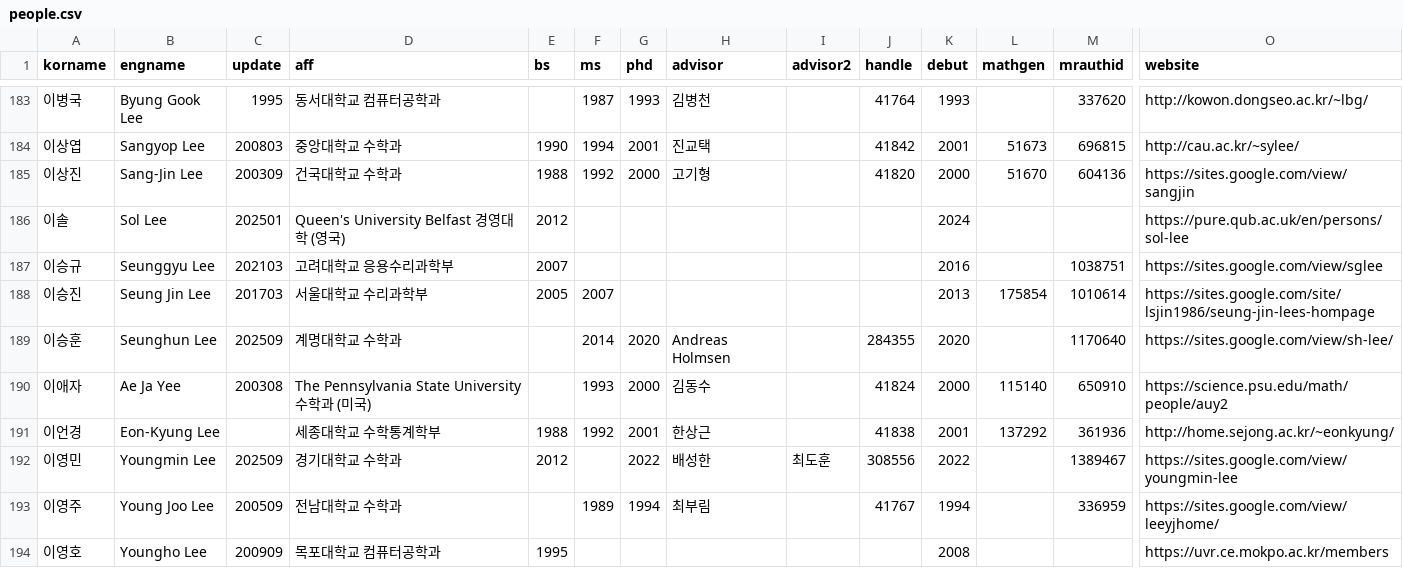
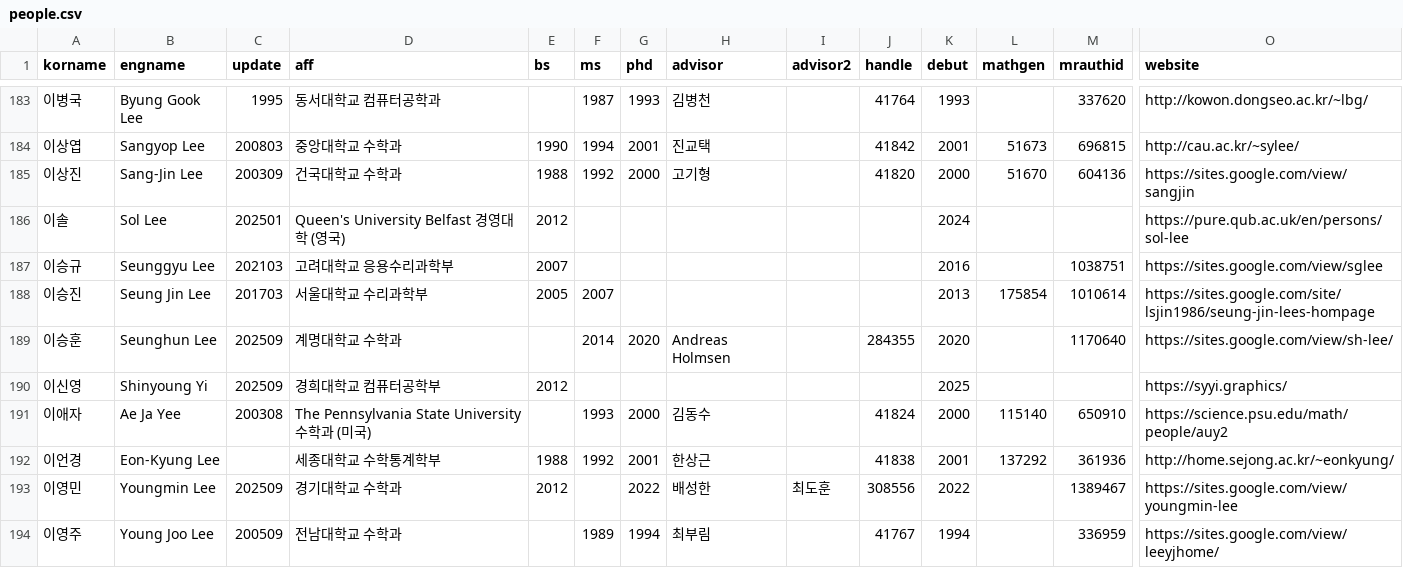
Before and after one commit to mathsci-kaist/mathsci-kaist.github.io, a CSV file: assets/data/people.csv, drawn as a sheet; only a part is shown, gaps mark what is left out; the shorter side is filled out with more unchanged rows; rows hold the shown columns only; the diff names each change by its address in the sheet, - before the commit and + after, or states it on an @@ line.

Commit message:
Update alumni news entries

```diff
--- a/assets/data/people.csv
+++ b/assets/data/people.csv
+row 190: 이신영 | Shinyoung Yi | 202509 | 경희대학교 컴퓨터공학부 | 2012 |  |  |  |  |  | 2025 |  |  | https://syyi.graphics/
```
